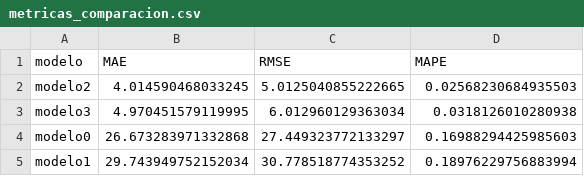
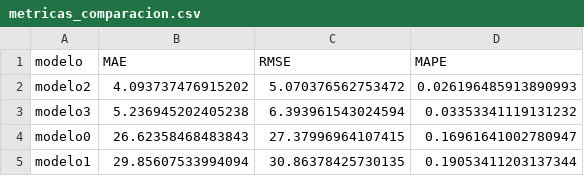
Before and after one commit to rBasicUser/Proyecto_Fina_Microeconometr-a, a CSV file: Output/metricas_comparacion.csv, drawn as a sheet.

```diff
--- a/Output/metricas_comparacion.csv
+++ b/Output/metricas_comparacion.csv
@@ -1,5 +1,5 @@
 modelo,MAE,RMSE,MAPE
-modelo2,4.014590468033245,5.0125040855222665,0.02568230684935503
-modelo3,4.970451579119995,6.012960129363034,0.0318126010280938
-modelo0,26.673283971332868,27.449323772133297,0.16988294425985603
-modelo1,29.743949752152034,30.778518774353252,0.18976229756883994
+modelo2,4.093737476915202,5.070376562753472,0.026196485913890993
+modelo3,5.236945202405238,6.393961543024594,0.03353341119131232
+modelo0,26.62358468483843,27.37996964107415,0.16961641002780947
+modelo1,29.85607533994094,30.86378425730135,0.19053411203137344
```
Also changed, not shown: Output/comparacion.csv, Output/series.csv, 4 other files.
